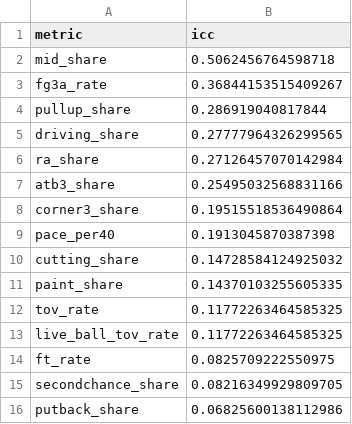
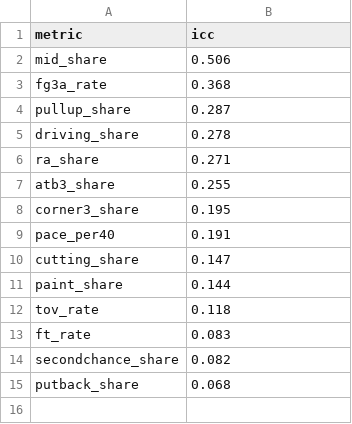
Before and after one commit to wendyguan24/wnba-2026-deadline-framework, a CSV file: output/wehoop/icc_table.csv, drawn as a sheet.

```diff
--- a/output/wehoop/icc_table.csv
+++ b/output/wehoop/icc_table.csv
@@ -1,16 +1,15 @@
 metric,icc
-mid_share,0.5062456764598718
-fg3a_rate,0.36844153515409267
-pullup_share,0.286919040817844
-driving_share,0.27777964326299565
-ra_share,0.27126457070142984
-atb3_share,0.25495032568831166
-corner3_share,0.19515518536490864
-pace_per40,0.1913045870387398
-cutting_share,0.14728584124925032
-paint_share,0.14370103255605335
-tov_rate,0.11772263464585325
-live_ball_tov_rate,0.11772263464585325
-ft_rate,0.0825709222550975
-secondchance_share,0.08216349929809705
-putback_share,0.06825600138112986
+mid_share,0.506
+fg3a_rate,0.368
+pullup_share,0.287
+driving_share,0.278
+ra_share,0.271
+atb3_share,0.255
+corner3_share,0.195
+pace_per40,0.191
+cutting_share,0.147
+paint_share,0.144
+tov_rate,0.118
+ft_rate,0.083
+secondchance_share,0.082
+putback_share,0.068
```
Also changed, not shown: output/wehoop/playoff_read.csv, output/wehoop/team_rank_deltas.csv, 10 other files.
